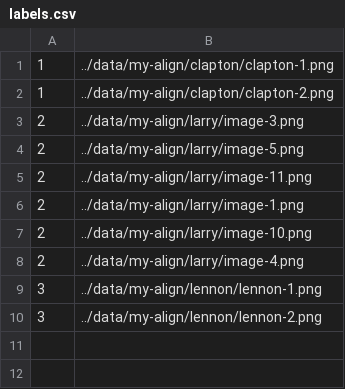
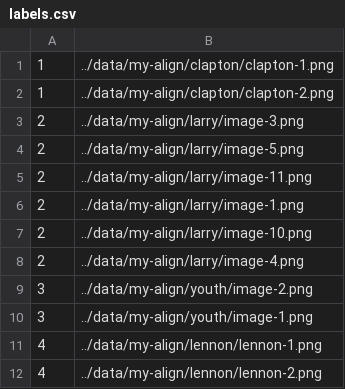
Before and after one commit to sevenmega/mxnet-face, a CSV file: data/feature/labels.csv, drawn as a sheet.

Commit message:
add more data, redo the feature_db generation

```diff
--- a/data/feature/labels.csv
+++ b/data/feature/labels.csv
@@ -8,3 +8,5 @@
 2,../data/my-align/larry/image-4.png
-3,../data/my-align/lennon/lennon-1.png
-3,../data/my-align/lennon/lennon-2.png
+3,../data/my-align/youth/image-2.png
+3,../data/my-align/youth/image-1.png
+4,../data/my-align/lennon/lennon-1.png
+4,../data/my-align/lennon/lennon-2.png
```
Also changed, not shown: 6 other files.
